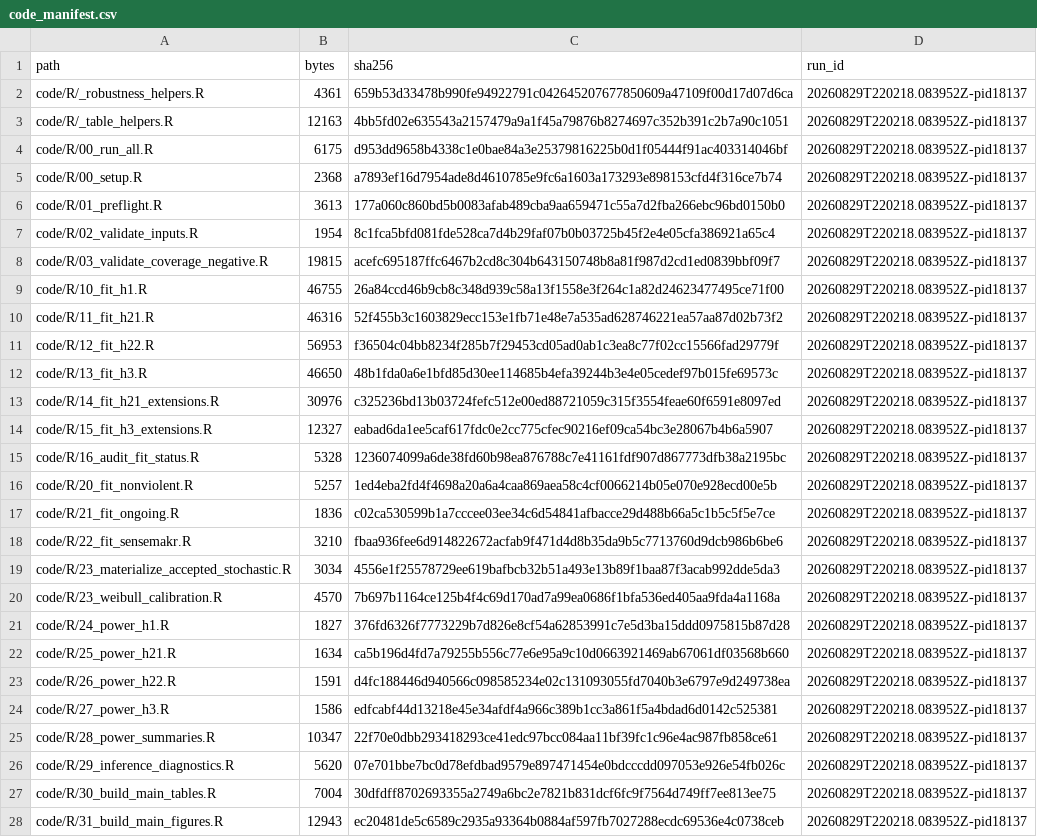
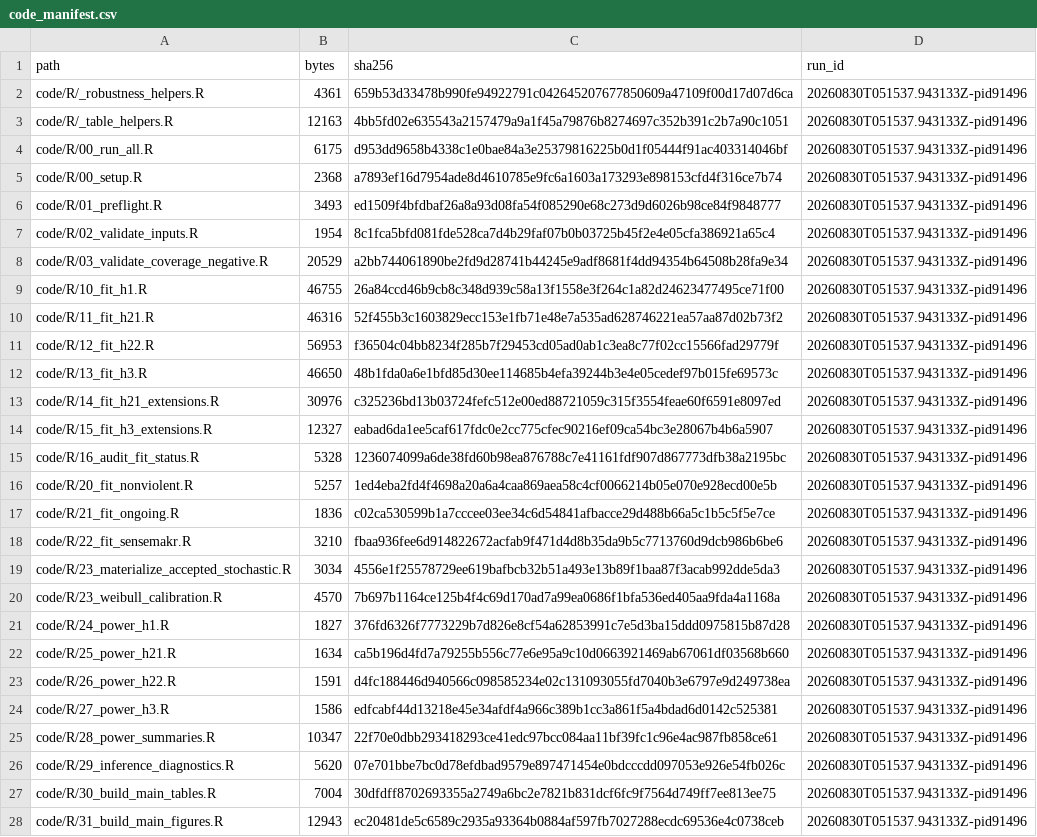
Before and after one commit to LIANJie-Jason/LianMurdie2026-replication, a CSV file: audit/code_manifest.csv, drawn as a sheet; only a part is shown; the diff covers the shown part only; the diff names each change by its address in the sheet, - before the commit and + after, or states it on an @@ line.

```diff
--- a/audit/code_manifest.csv
+++ b/audit/code_manifest.csv
-D2:D28 (run_id): 20260829T220218.083952Z-pid18137
+D2:D28 (run_id): 20260830T051537.943133Z-pid91496
-B6 (bytes): 3613
+B6 (bytes): 3493
-C6 (sha256): 177a060c860bd5b0083afab489cba9aa659471c55a7d2fba266ebc96bd0150b0
+C6 (sha256): ed1509f4bfdbaf26a8a93d08fa54f085290e68c273d9d6026b98ce84f9848777
-B8 (bytes): 19815
+B8 (bytes): 20529
-C8 (sha256): acefc695187ffc6467b2cd8c304b643150748b8a81f987d2cd1ed0839bbf09f7
+C8 (sha256): a2bb744061890be2fd9d28741b44245e9adf8681f4dd94354b64508b28fa9e34
```
Also changed, not shown: 1 removed row and 19 edited cells elsewhere in this file, audit/output_manifest.csv, audit/pipeline_status.csv, 16 other files.
